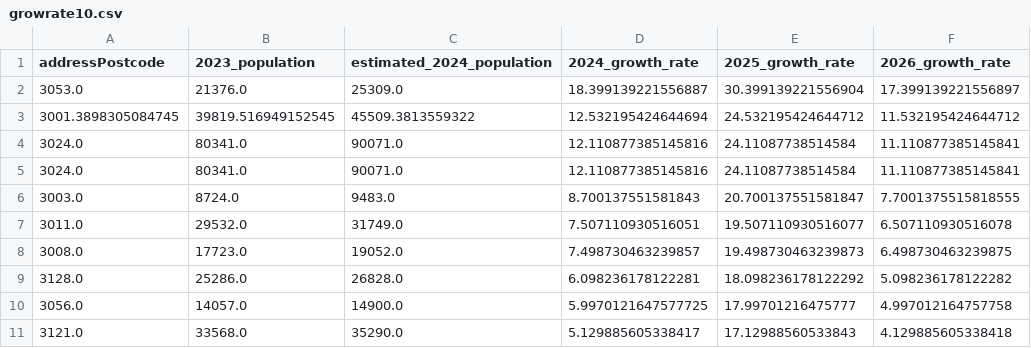
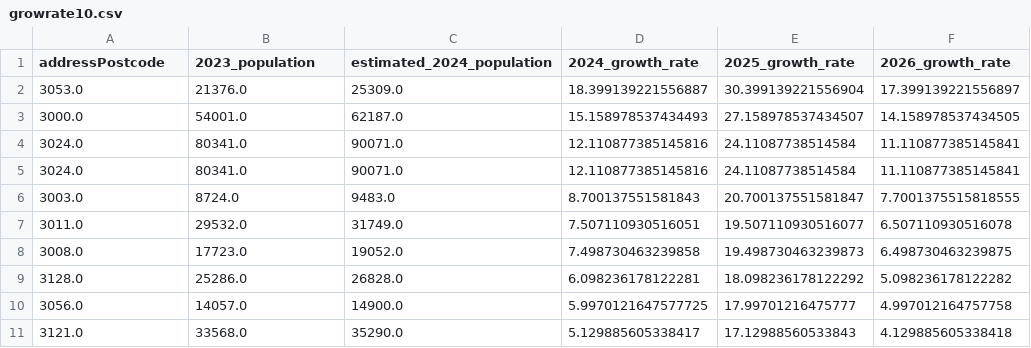
Before and after one commit to MAST30034-AppliedDataScience/project-2-group-real-estate-industry-project-17, a CSV file: data/curated/growrate10.csv, drawn as a sheet.

Commit message:
fix postcode bug

```diff
--- a/data/curated/growrate10.csv
+++ b/data/curated/growrate10.csv
@@ -2,3 +2,3 @@ addressPostcode,2023_population,estimated_2024_population,2024_growth_rate,2025_
 3053.0,21376.0,25309.0,18.399139221556887,30.399139221556904,17.399139221556897
-3001.3898305084745,39819.516949152545,45509.3813559322,12.532195424644694,24.532195424644712,11.532195424644712
+3000.0,54001.0,62187.0,15.158978537434493,27.158978537434507,14.158978537434505
 3024.0,80341.0,90071.0,12.110877385145816,24.11087738514584,11.110877385145841
@@ -7,3 +7,3 @@ addressPostcode,2023_population,estimated_2024_population,2024_growth_rate,2025_
 3011.0,29532.0,31749.0,7.507110930516051,19.507110930516077,6.507110930516078
-3008.0,17723.0,19052.0,7.498730463239857,19.498730463239873,6.498730463239875
+3008.0,17723.0,19052.0,7.498730463239858,19.498730463239873,6.498730463239875
 3128.0,25286.0,26828.0,6.098236178122281,18.098236178122292,5.098236178122282
```
Also changed, not shown: 2 other files.
